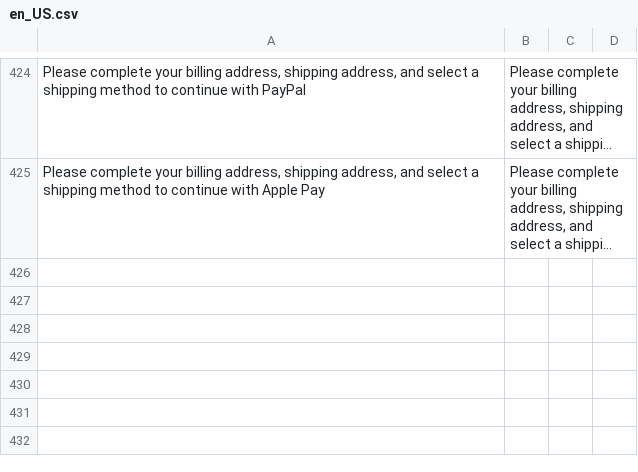
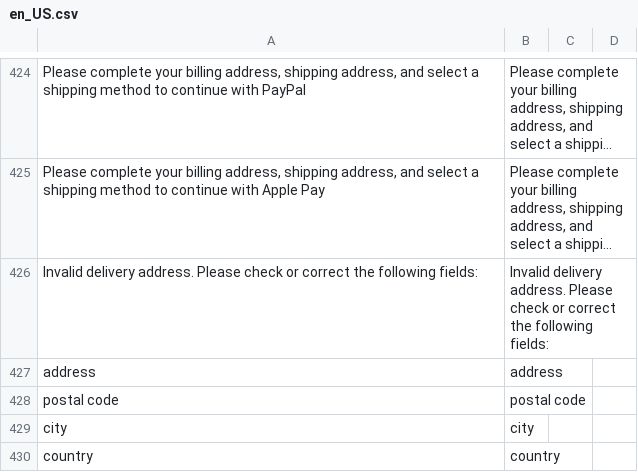
Before and after one commit to hipay/hipay-fullservice-sdk-magento2, a CSV file: i18n/en_US.csv, drawn as a sheet; only a part is shown, gaps mark what is left out; long unchanged cells end in …; the diff names each change by its address in the sheet, - before the commit and + after, or states it on an @@ line.

```diff
--- a/i18n/en_US.csv
+++ b/i18n/en_US.csv
+row 426: Invalid delivery address. Please check or correct the following fields: | Invalid delivery address. Please check or correct the following fields:
+row 427: address | address
+row 428: postal code | postal code
+row 429: city | city
+row 430: country | country
```
Also changed, not shown: i18n/fr_FR.csv, i18n/it_IT.csv, 3 other files.
